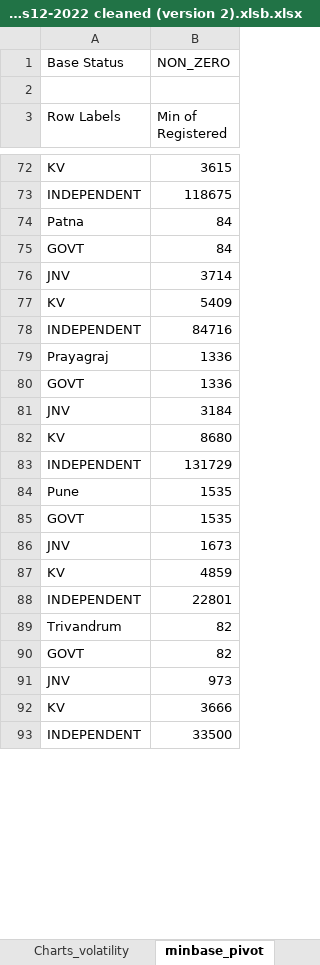
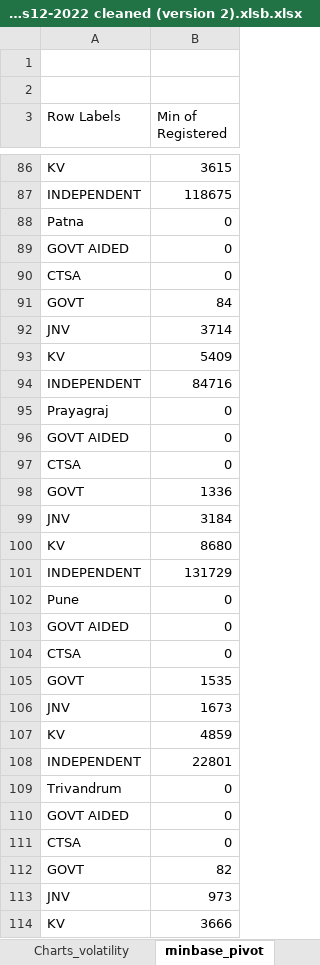
Before and after one commit to Rituverma12/cbse-class12-2022-appearance-analysis, an Excel workbook: data/class12-2022 cleaned (version 2).xlsb.xlsx, sheet minbase_pivot, drawn as a sheet; only a part is shown, gaps mark what is left out; the shorter side is filled out with more unchanged rows; values as stored, in another font and other column widths than the file's, no borders; charts and pictures not drawn; addresses are those after the commit; the diff covers the shown part only; the diff names each change by its address in the sheet, - before the commit and + after, or states it on an @@ line.

```diff
--- a/data/class12-2022 cleaned (version 2).xlsb.xlsx (sheet minbase_pivot)
+++ b/data/class12-2022 cleaned (version 2).xlsb.xlsx (sheet minbase_pivot)
-row 1: Base Status | NON_ZERO
+row 1: (empty)
-B88 (Min of Registered): 84
+B88 (Min of Registered): 0
+row 89: GOVT AIDED | 0
+row 90: CTSA | 0
-B95 (Min of Registered): 1336
+B95 (Min of Registered): 0
+row 96: GOVT AIDED | 0
+row 97: CTSA | 0
-B102 (Min of Registered): 1535
+B102 (Min of Registered): 0
+row 103: GOVT AIDED | 0
+row 104: CTSA | 0
-B109 (Min of Registered): 82
+B109 (Min of Registered): 0
+row 110: GOVT AIDED | 0
+row 111: CTSA | 0
```
Also changed, not shown: 14 added rows and 12 edited cells elsewhere in this sheet, sheet profiling_volatility_schooltype, sheet pivot_anomaly_summary, sheet pivot_baseflag_summary, sheet profiling_anomalyflag, charts or pictures, 2 other files.
